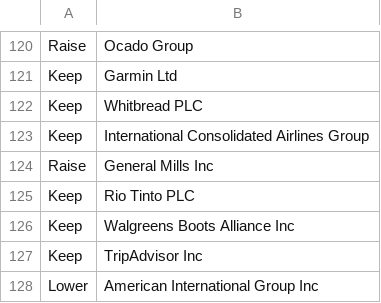
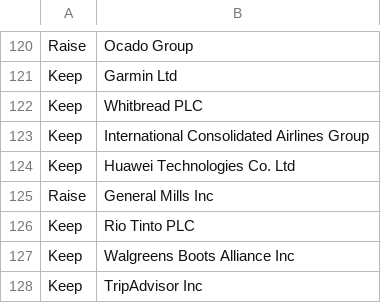
Before and after one commit to salimfadhley/ladygeek2, a CSV file: src/main/resources/inputs/targets.csv, drawn as a sheet; only a part is shown, gaps mark what is left out; the shorter side is filled out with more unchanged rows; the diff names each change by its address in the sheet, - before the commit and + after, or states it on an @@ line.

```diff
--- a/src/main/resources/inputs/targets.csv
+++ b/src/main/resources/inputs/targets.csv
+row 124: Keep | Huawei Technologies Co. Ltd
```
Also changed, not shown: src/main/resources/inputs/ygl_corrected.csv, 28 other files.
